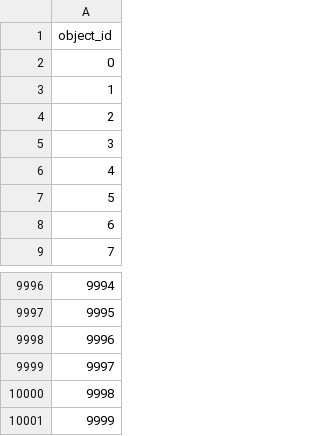
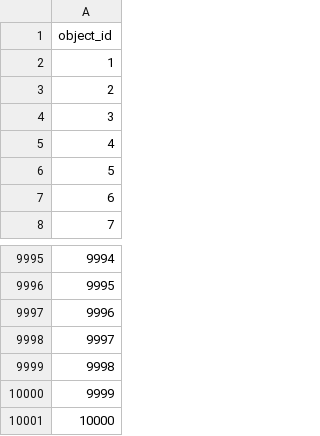
Before and after one commit to jonnyappleseed04/tree, a CSV file: csv_files/fire_hydrant.csv, drawn as a sheet; only a part is shown, gaps mark what is left out; removed rows and columns are numbered as before the commit, all else as after; the diff names each change by its address in the sheet, - before the commit and + after, or states it on an @@ line.

```diff
--- a/csv_files/fire_hydrant.csv
+++ b/csv_files/fire_hydrant.csv
-row 2: 0
+row 10001: 10000
```
Also changed, not shown: 9 other files.
